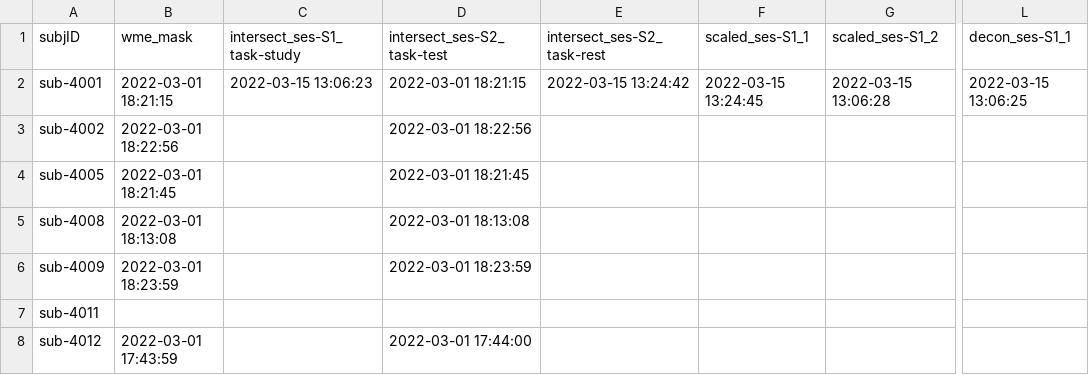
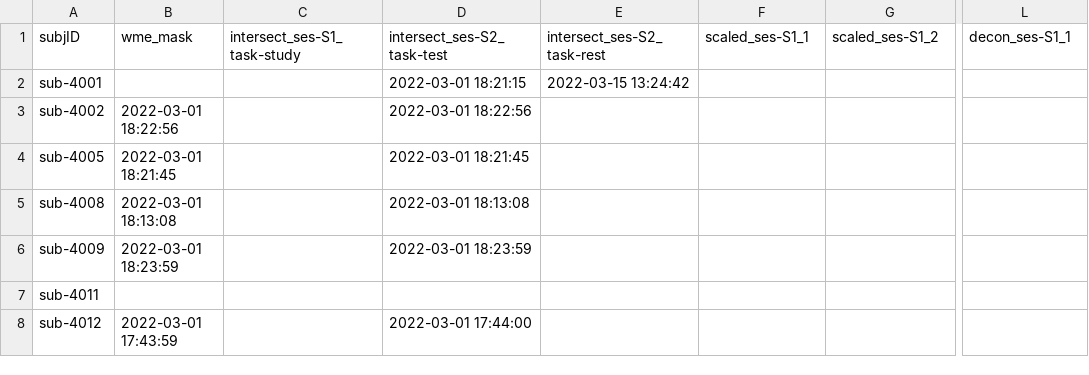
Before and after one commit to emu-project/func_processing, a TSV file: logs/completed_preprocessing.tsv, drawn as a sheet; only a part is shown, gaps mark what is left out; the diff names each change by its address in the sheet, - before the commit and + after, or states it on an @@ line.

Commit message:
[ENH] Added new decon method (#30)
* added options for 3dautomask

* deconvolve module updated, testing

* function deconvolve.write_new_decon working

* updated resources.afni.deconvolve.write_new_decon

```diff
--- a/logs/completed_preprocessing.tsv
+++ b/logs/completed_preprocessing.tsv
-B2 (wme_mask): 2022-03-01 18:21:15
+B2 (wme_mask): (empty)
-C2 (intersect_ses-S1_task-study): 2022-03-15 13:06:23
+C2 (intersect_ses-S1_task-study): (empty)
-F2 (scaled_ses-S1_1): 2022-03-15 13:24:45
+F2 (scaled_ses-S1_1): (empty)
-G2 (scaled_ses-S1_2): 2022-03-15 13:06:28
+G2 (scaled_ses-S1_2): (empty)
-L2 (decon_ses-S1_1): 2022-03-15 13:06:25
+L2 (decon_ses-S1_1): (empty)
```
Also changed, not shown: 13 other files.
